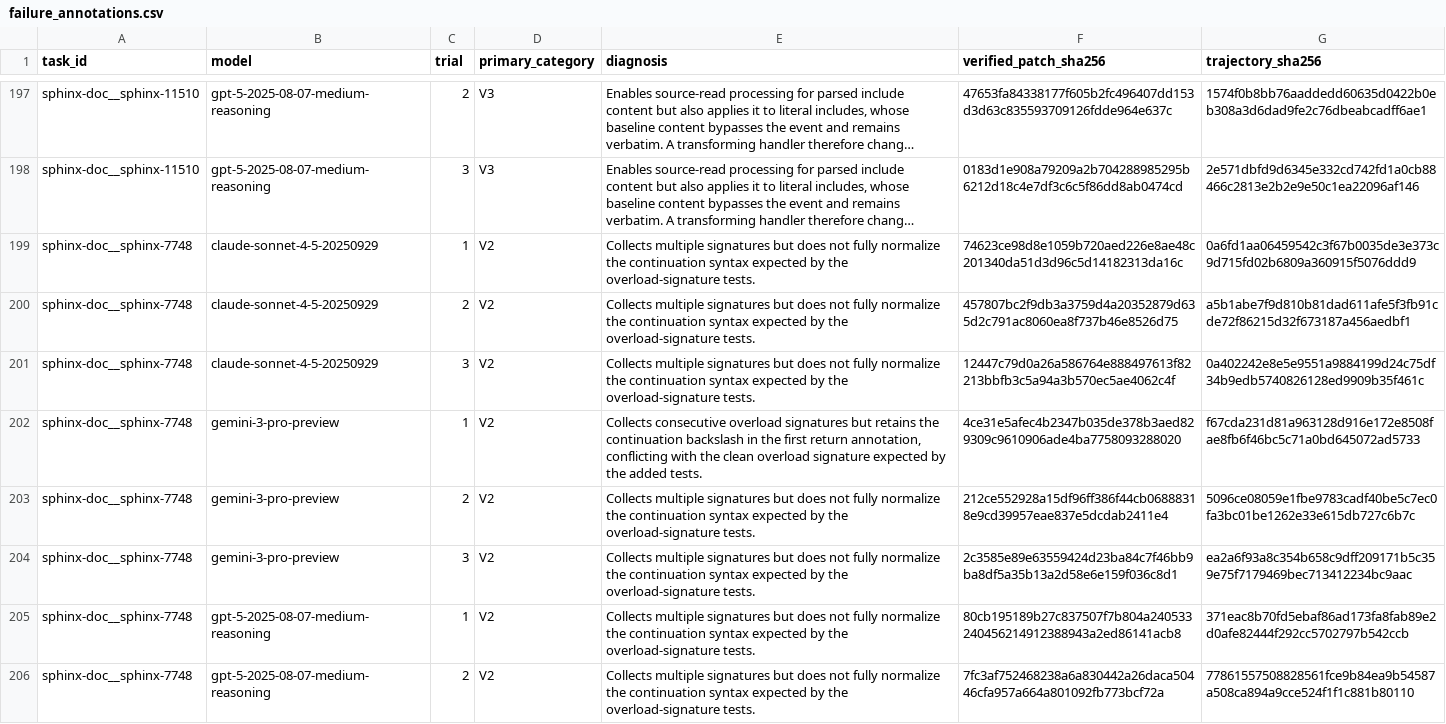
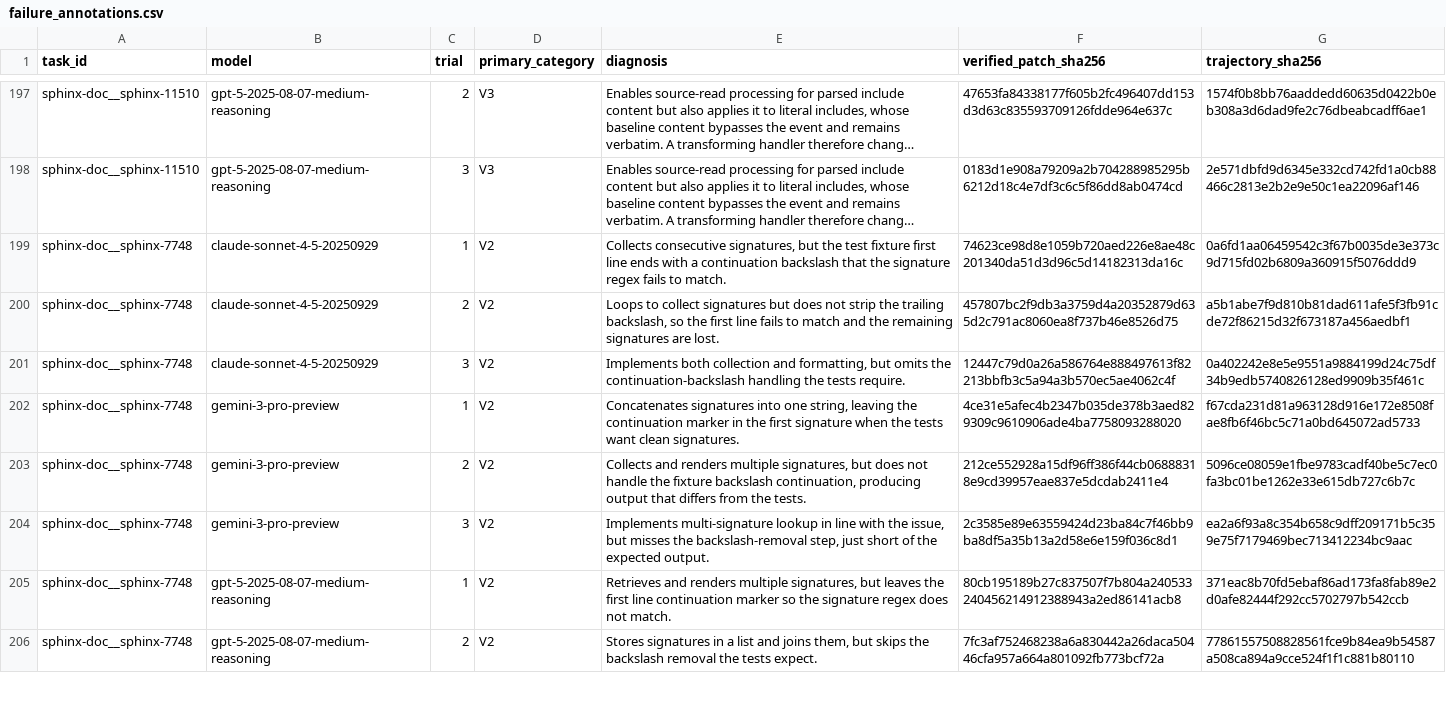
Before and after one commit to m1hu666/P_Diff2RaiAcc, a CSV file: FINAL-CODEBOOK/failure_annotations.csv, drawn as a sheet; only a part is shown, gaps mark what is left out; long unchanged cells end in …; the diff covers the shown part only; the diff names each change by its address in the sheet, - before the commit and + after, or states it on an @@ line.

```diff
--- a/FINAL-CODEBOOK/failure_annotations.csv
+++ b/FINAL-CODEBOOK/failure_annotations.csv
-E199 (diagnosis): Collects multiple signatures but does not fully normalize the continuation syntax expected by the overload-signature tests.
+E199 (diagnosis): Collects consecutive signatures, but the test fixture first line ends with a continuation backslash that the signature regex fails to match.
-E200 (diagnosis): Collects multiple signatures but does not fully normalize the continuation syntax expected by the overload-signature tests.
+E200 (diagnosis): Loops to collect signatures but does not strip the trailing backslash, so the first line fails to match and the remaining signatures are lost.
-E201 (diagnosis): Collects multiple signatures but does not fully normalize the continuation syntax expected by the overload-signature tests.
+E201 (diagnosis): Implements both collection and formatting, but omits the continuation-backslash handling the tests require.
-E202 (diagnosis): Collects consecutive overload signatures but retains the continuation backslash in the first return annotation, conflicting with the clean overload signature expected by the added tests.
+E202 (diagnosis): Concatenates signatures into one string, leaving the continuation marker in the first signature when the tests want clean signatures.
-E203 (diagnosis): Collects multiple signatures but does not fully normalize the continuation syntax expected by the overload-signature tests.
+E203 (diagnosis): Collects and renders multiple signatures, but does not handle the fixture backslash continuation, producing output that differs from the tests.
-E204 (diagnosis): Collects multiple signatures but does not fully normalize the continuation syntax expected by the overload-signature tests.
+E204 (diagnosis): Implements multi-signature lookup in line with the issue, but misses the backslash-removal step, just short of the expected output.
-E205 (diagnosis): Collects multiple signatures but does not fully normalize the continuation syntax expected by the overload-signature tests.
+E205 (diagnosis): Retrieves and renders multiple signatures, but leaves the first line continuation marker so the signature regex does not match.
-E206 (diagnosis): Collects multiple signatures but does not fully normalize the continuation syntax expected by the overload-signature tests.
+E206 (diagnosis): Stores signatures in a list and joins them, but skips the backslash removal the tests expect.
```
Also changed, not shown: 60 edited cells elsewhere in this file, result/Statistics results/full/failures/failure_trial_catalog.csv, result/Statistics results/without_django/failures/failure_trial_catalog.csv, 5 other files.
